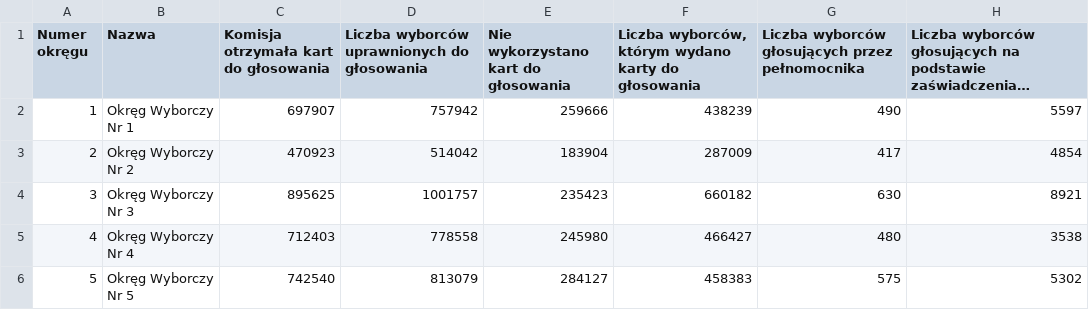
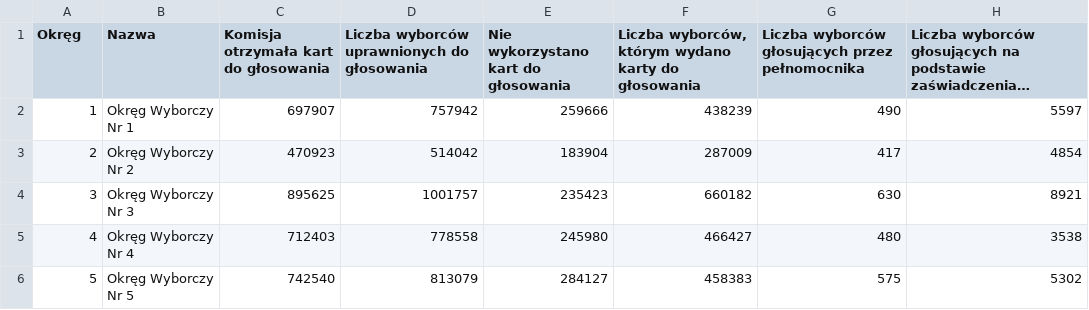
Before and after one commit to kingbrucelee/popis_mobilna_apka, a CSV file: Data/wyniki_gl_na_listy_po_okregach_sejm_utf8_2019.csv, drawn as a sheet; only a part is shown; long unchanged cells end in …; the diff names each change by its address in the sheet, - before the commit and + after, or states it on an @@ line.

Commit message:
Wyniki poprawione v3

```diff
--- a/Data/wyniki_gl_na_listy_po_okregach_sejm_utf8_2019.csv
+++ b/Data/wyniki_gl_na_listy_po_okregach_sejm_utf8_2019.csv
-A1: Numer okręgu
+A1: Okręg
```
Also changed, not shown: Data/wyniki_gl_na_listy_po_okregach_sejm_utf8_2011.csv, Data/wyniki_gl_na_listy_po_okregach_sejm_utf8_2015.csv.
